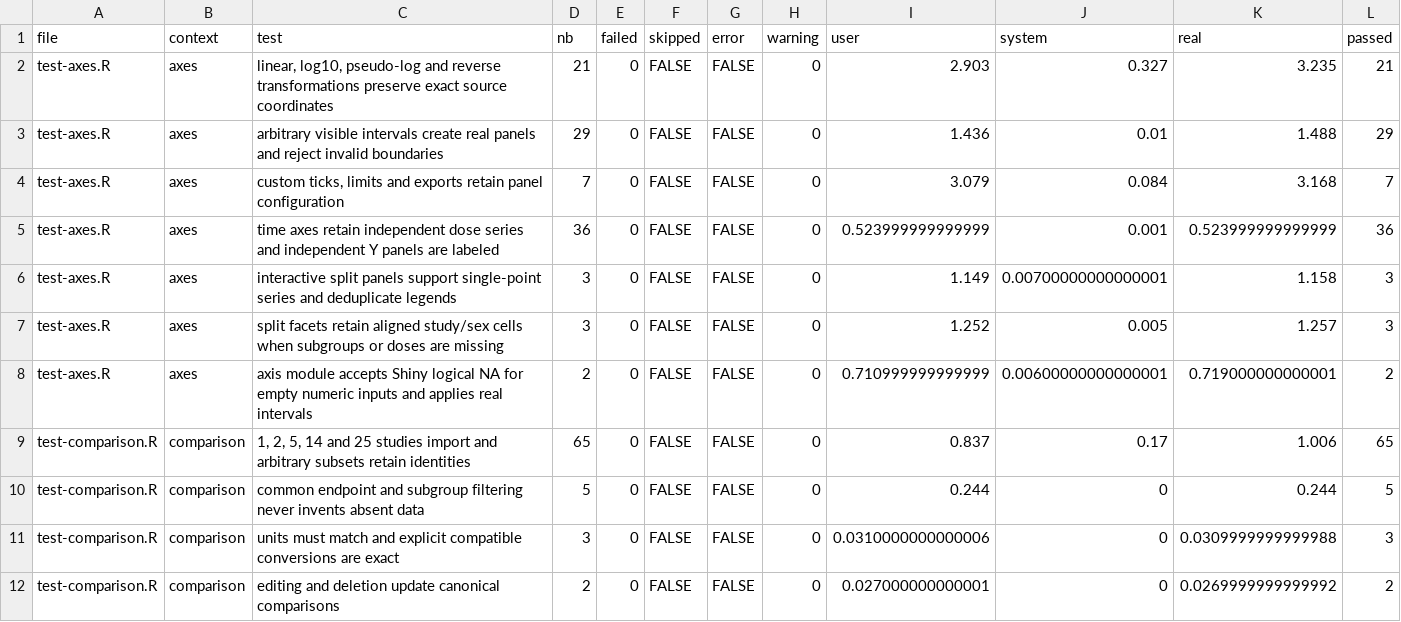
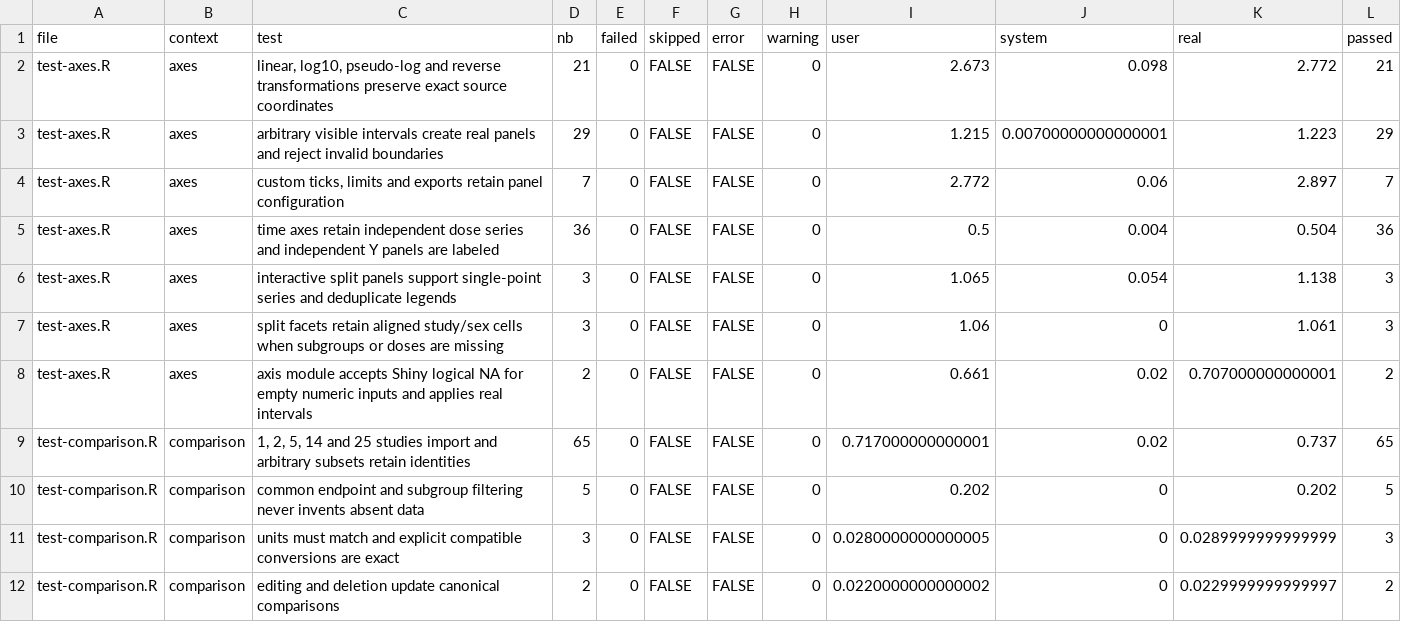
Before and after one commit to Dr-Tox/Stat-graph, a CSV file: artifacts/test-results.csv, drawn as a sheet; only a part is shown; the diff covers the shown part only.

```diff
--- a/artifacts/test-results.csv
+++ b/artifacts/test-results.csv
@@ -1,12 +1,12 @@
 "file","context","test","nb","failed","skipped","error","warning","user","system","real","passed"
-"test-axes.R","axes","linear, log10, pseudo-log and reverse transformations preserve exact source coordinates",21,0,FALSE,FALSE,0,2.903,0.327,3.235,21
-"test-axes.R","axes","arbitrary visible intervals create real panels and reject invalid boundaries",29,0,FALSE,FALSE,0,1.436,0.01,1.488,29
-"test-axes.R","axes","custom ticks, limits and exports retain panel configuration",7,0,FALSE,FALSE,0,3.079,0.084,3.168,7
-"test-axes.R","axes","time axes retain independent dose series and independent Y panels are labeled",36,0,FALSE,FALSE,0,0.523999999999999,0.001,0.523999999999999,36
-"test-axes.R","axes","interactive split panels support single-point series and deduplicate legends",3,0,FALSE,FALSE,0,1.149,0.00700000000000001,1.158,3
-"test-axes.R","axes","split facets retain aligned study/sex cells when subgroups or doses are missing",3,0,FALSE,FALSE,0,1.252,0.005,1.257,3
-"test-axes.R","axes","axis module accepts Shiny logical NA for empty numeric inputs and applies real intervals",2,0,FALSE,FALSE,0,0.710999999999999,0.00600000000000001,0.719000000000001,2
-"test-comparison.R","comparison","1, 2, 5, 14 and 25 studies import and arbitrary subsets retain identities",65,0,FALSE,FALSE,0,0.837,0.17,1.006,65
-"test-comparison.R","comparison","common endpoint and subgroup filtering never invents absent data",5,0,FALSE,FALSE,0,0.244,0,0.244,5
-"test-comparison.R","comparison","units must match and explicit compatible conversions are exact",3,0,FALSE,FALSE,0,0.0310000000000006,0,0.0309999999999988,3
-"test-comparison.R","comparison","editing and deletion update canonical comparisons",2,0,FALSE,FALSE,0,0.027000000000001,0,0.0269999999999992,2
+"test-axes.R","axes","linear, log10, pseudo-log and reverse transformations preserve exact source coordinates",21,0,FALSE,FALSE,0,2.673,0.098,2.772,21
+"test-axes.R","axes","arbitrary visible intervals create real panels and reject invalid boundaries",29,0,FALSE,FALSE,0,1.215,0.00700000000000001,1.223,29
+"test-axes.R","axes","custom ticks, limits and exports retain panel configuration",7,0,FALSE,FALSE,0,2.772,0.06,2.897,7
+"test-axes.R","axes","time axes retain independent dose series and independent Y panels are labeled",36,0,FALSE,FALSE,0,0.5,0.004,0.504,36
+"test-axes.R","axes","interactive split panels support single-point series and deduplicate legends",3,0,FALSE,FALSE,0,1.065,0.054,1.138,3
+"test-axes.R","axes","split facets retain aligned study/sex cells when subgroups or doses are missing",3,0,FALSE,FALSE,0,1.06,0,1.061,3
+"test-axes.R","axes","axis module accepts Shiny logical NA for empty numeric inputs and applies real intervals",2,0,FALSE,FALSE,0,0.661,0.02,0.707000000000001,2
+"test-comparison.R","comparison","1, 2, 5, 14 and 25 studies import and arbitrary subsets retain identities",65,0,FALSE,FALSE,0,0.717000000000001,0.02,0.737,65
+"test-comparison.R","comparison","common endpoint and subgroup filtering never invents absent data",5,0,FALSE,FALSE,0,0.202,0,0.202,5
+"test-comparison.R","comparison","units must match and explicit compatible conversions are exact",3,0,FALSE,FALSE,0,0.0280000000000005,0,0.0289999999999999,3
+"test-comparison.R","comparison","editing and deletion update canonical comparisons",2,0,FALSE,FALSE,0,0.0220000000000002,0,0.0229999999999997,2
```
Also changed, not shown: 3 added rows and 90 edited cells elsewhere in this file, 21 other files.
